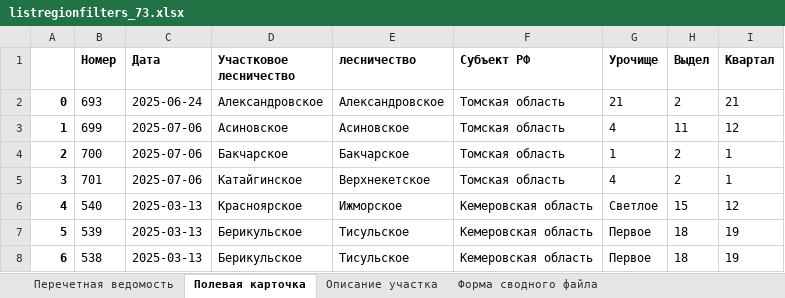
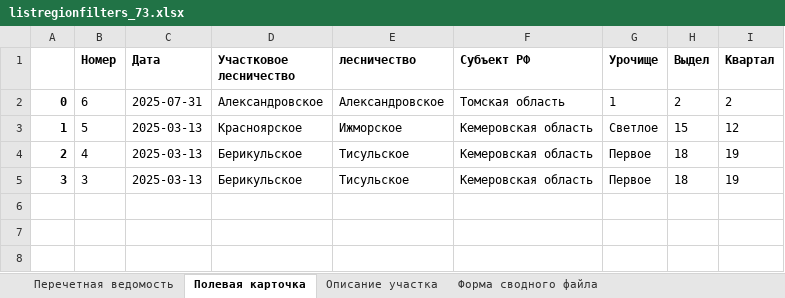
Before and after one commit to AltuninAleksey/RosLes, an Excel workbook: testDjangosite/media/excel_files/listregion/listregionfilters_73.xlsx, sheet Полевая карточка, drawn as a sheet; values as stored, in another font and other column widths than the file's, no borders; removed rows and columns are numbered as before the commit, all else as after; the diff names each change by its address in the sheet, - before the commit and + after, or states it on an @@ line.

```diff
--- a/testDjangosite/media/excel_files/listregion/listregionfilters_73.xlsx (sheet Полевая карточка)
+++ b/testDjangosite/media/excel_files/listregion/listregionfilters_73.xlsx (sheet Полевая карточка)
-B2 (Номер): 693
+B2 (Номер): 6
-C2 (Дата): 2025-06-24
+C2 (Дата): 2025-07-31
-G2 (Урочище): 21
+G2 (Урочище): 1
-I2 (Квартал): 21
+I2 (Квартал): 2
-B3 (Номер): 699
+B3 (Номер): 5
-C3 (Дата): 2025-07-06
+C3 (Дата): 2025-03-13
-D3 (Участковое лесничество): Асиновское
+D3 (Участковое лесничество): Красноярское
-E3 (лесничество): Асиновское
+E3 (лесничество): Ижморское
-F3 (Субъект РФ): Томская область
+F3 (Субъект РФ): Кемеровская область
-G3 (Урочище): 4
+G3 (Урочище): Светлое
-H3 (Выдел): 11
+H3 (Выдел): 15
-row 4: 2 | 700 | 2025-07-06 | Бакчарское | Бакчарское | Томская область | 1 | 2 | 1
-row 5: 3 | 701 | 2025-07-06 | Катайгинское | Верхнекетское | Томская область | 4 | 2 | 1
-row 6: 4 | 540 | 2025-03-13 | Красноярское | Ижморское | Кемеровская область | Светлое | 15 | 12
-A4: 5
+A4: 2
-B4 (Номер): 539
+B4 (Номер): 4
-A5: 6
+A5: 3
-B5 (Номер): 538
+B5 (Номер): 3
```
Also changed, not shown: sheet Форма сводного файла, sheet Описание участка, sheet Перечетная ведомость, 15 other files.
